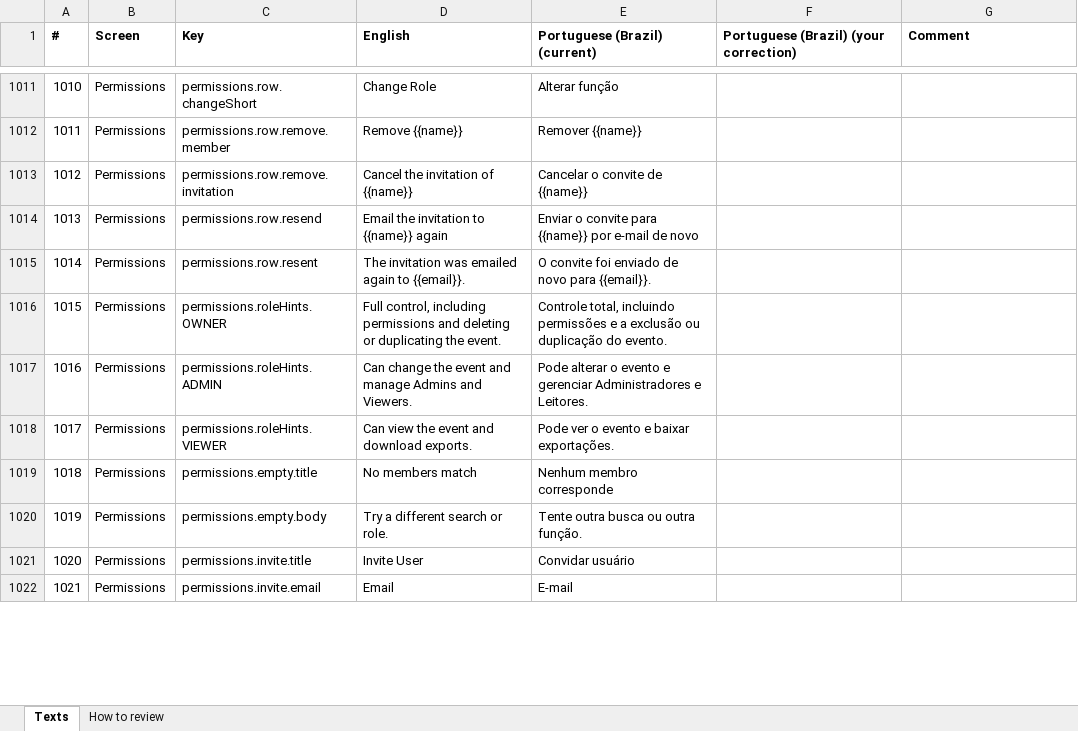
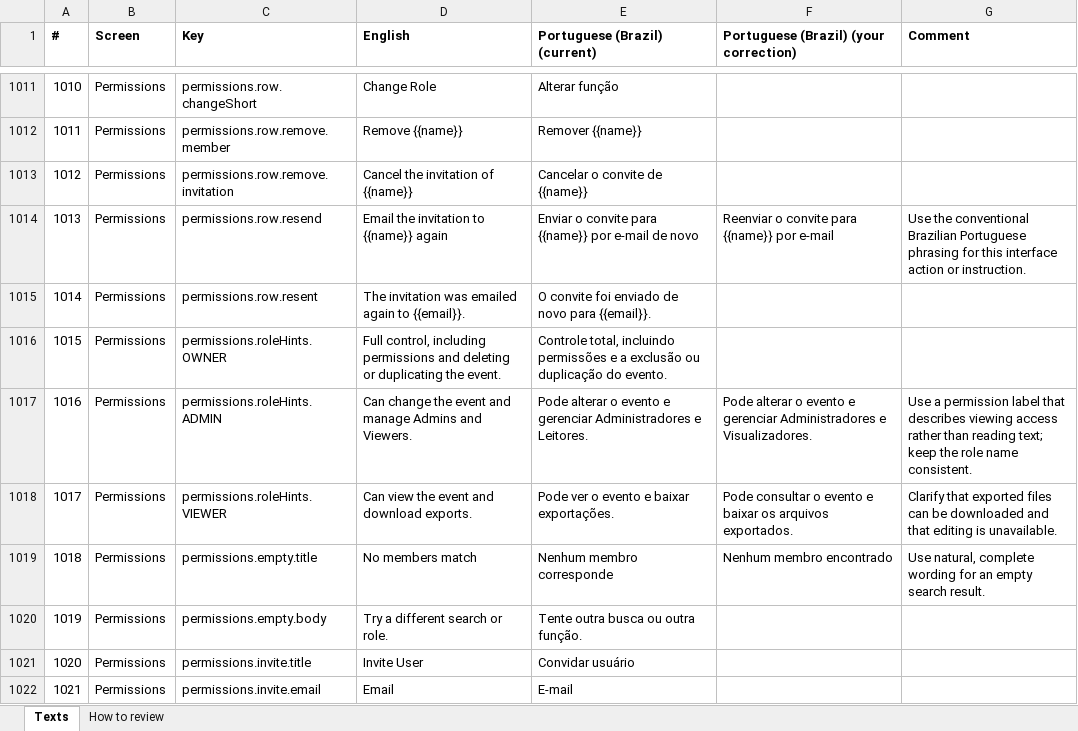
Before and after one commit to Tomerk87/event-planner, an Excel workbook: docs/portuguese-review.xlsx, sheet Texts, drawn as a sheet; only a part is shown, gaps mark what is left out; values as stored, in another font and other column widths than the file's, no borders; the diff covers the shown part only; the diff names each change by its address in the sheet, - before the commit and + after, or states it on an @@ line.

```diff
--- a/docs/portuguese-review.xlsx (sheet Texts)
+++ b/docs/portuguese-review.xlsx (sheet Texts)
-F1014: (empty)
+F1014: Reenviar o convite para {{name}} por e-mail
-G1014 (Comment): (empty)
+G1014 (Comment): Use the conventional Brazilian Portuguese phrasing for this interface action or instruction.
-F1017: (empty)
+F1017: Pode alterar o evento e gerenciar Administradores e Visualizadores.
-G1017 (Comment): (empty)
+G1017 (Comment): Use a permission label that describes viewing access rather than reading text; keep the role name consistent.
-F1018: (empty)
+F1018: Pode consultar o evento e baixar os arquivos exportados.
-G1018 (Comment): (empty)
+G1018 (Comment): Clarify that exported files can be downloaded and that editing is unavailable.
-F1019: (empty)
+F1019: Nenhum membro encontrado
-G1019 (Comment): (empty)
+G1019 (Comment): Use natural, complete wording for an empty search result.
```
Also changed, not shown: 197 edited cells elsewhere in this sheet, docs/hebrew-review.xlsx.
